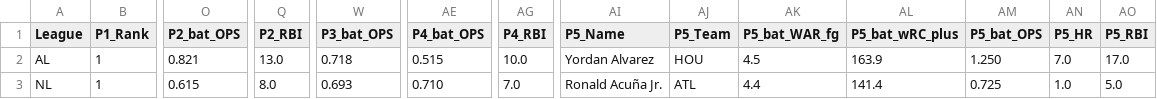
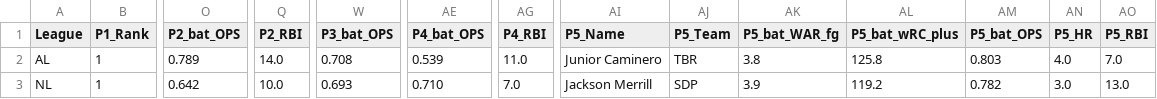
Before and after one commit to jeffwarr4/mlb-awards-predictor, a CSV file: predictions/2026/top5_flat_mvp.csv, drawn as a sheet; only a part is shown, gaps mark what is left out; the diff names each change by its address in the sheet, - before the commit and + after, or states it on an @@ line.

```diff
--- a/predictions/2026/top5_flat_mvp.csv
+++ b/predictions/2026/top5_flat_mvp.csv
-O2 (P2_bat_OPS): 0.821
+O2 (P2_bat_OPS): 0.789
-Q2 (P2_RBI): 13.0
+Q2 (P2_RBI): 14.0
-W2 (P3_bat_OPS): 0.718
+W2 (P3_bat_OPS): 0.708
-AE2 (P4_bat_OPS): 0.515
+AE2 (P4_bat_OPS): 0.539
-AG2 (P4_RBI): 10.0
+AG2 (P4_RBI): 11.0
-AI2 (P5_Name): Yordan Alvarez
+AI2 (P5_Name): Junior Caminero
-AJ2 (P5_Team): HOU
+AJ2 (P5_Team): TBR
-AK2 (P5_bat_WAR_fg): 4.5
+AK2 (P5_bat_WAR_fg): 3.8
-AL2 (P5_bat_wRC_plus): 163.9
+AL2 (P5_bat_wRC_plus): 125.8
-AM2 (P5_bat_OPS): 1.250
+AM2 (P5_bat_OPS): 0.803
-AN2 (P5_HR): 7.0
+AN2 (P5_HR): 4.0
-AO2 (P5_RBI): 17.0
+AO2 (P5_RBI): 7.0
-O3 (P2_bat_OPS): 0.615
+O3 (P2_bat_OPS): 0.642
-Q3 (P2_RBI): 8.0
+Q3 (P2_RBI): 10.0
-AI3 (P5_Name): Ronald Acuña Jr.
+AI3 (P5_Name): Jackson Merrill
-AJ3 (P5_Team): ATL
+AJ3 (P5_Team): SDP
-AK3 (P5_bat_WAR_fg): 4.4
+AK3 (P5_bat_WAR_fg): 3.9
-AL3 (P5_bat_wRC_plus): 141.4
+AL3 (P5_bat_wRC_plus): 119.2
-AM3 (P5_bat_OPS): 0.725
+AM3 (P5_bat_OPS): 0.782
-AN3 (P5_HR): 1.0
+AN3 (P5_HR): 3.0
-AO3 (P5_RBI): 5.0
+AO3 (P5_RBI): 13.0
```
Also changed, not shown: predictions/2026/.prev_top10_cy.csv, predictions/2026/.prev_top10_mvp.csv, 10 other files.
